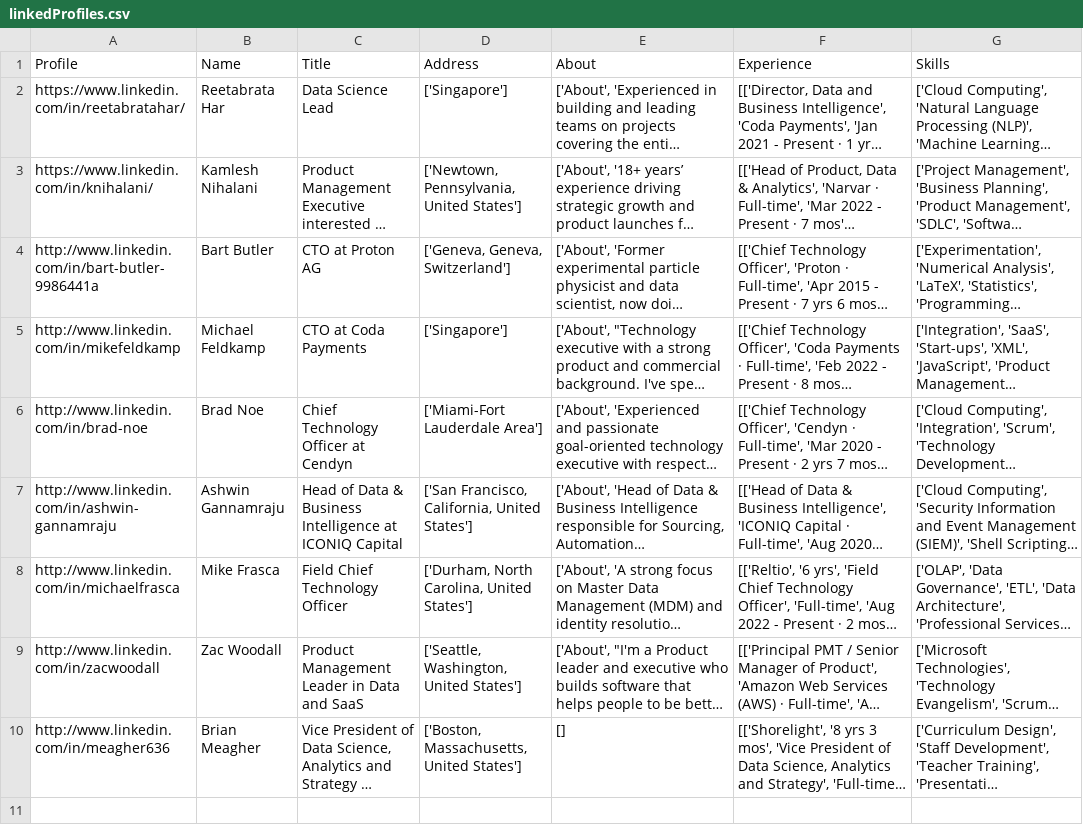
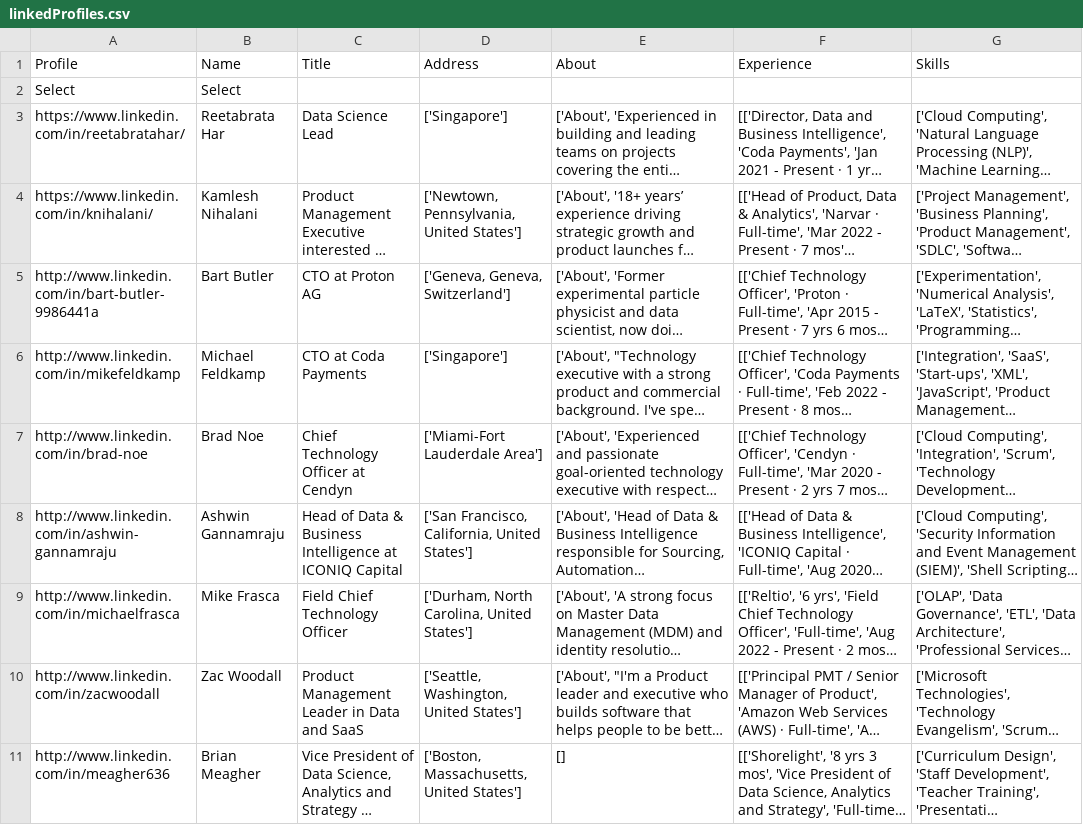
Before and after one commit to dharmendraarya/FHL_Autoemail, a CSV file: emailGenerator/data/linkedProfiles.csv, drawn as a sheet; long unchanged cells end in …; the diff names each change by its address in the sheet, - before the commit and + after, or states it on an @@ line.

Commit message:
Update linkedProfiles.csv

```diff
--- a/emailGenerator/data/linkedProfiles.csv
+++ b/emailGenerator/data/linkedProfiles.csv
+row 2: Select | Select
```
